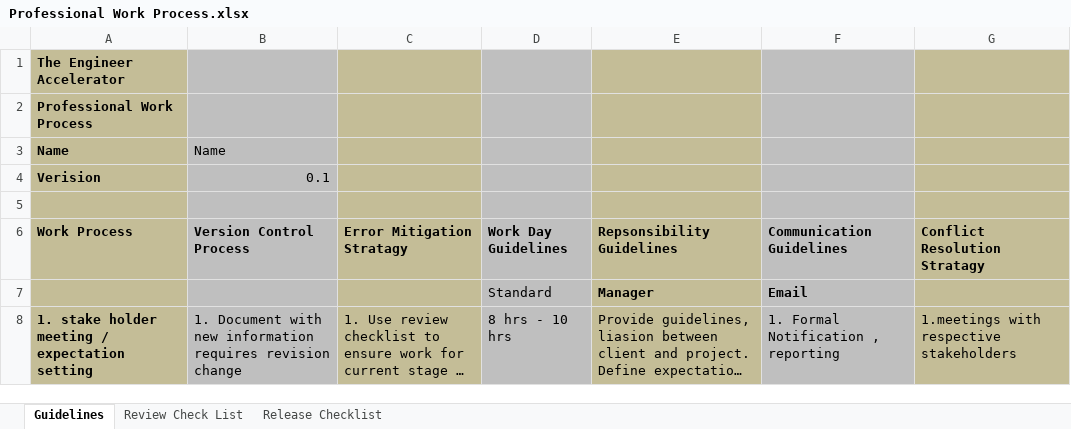
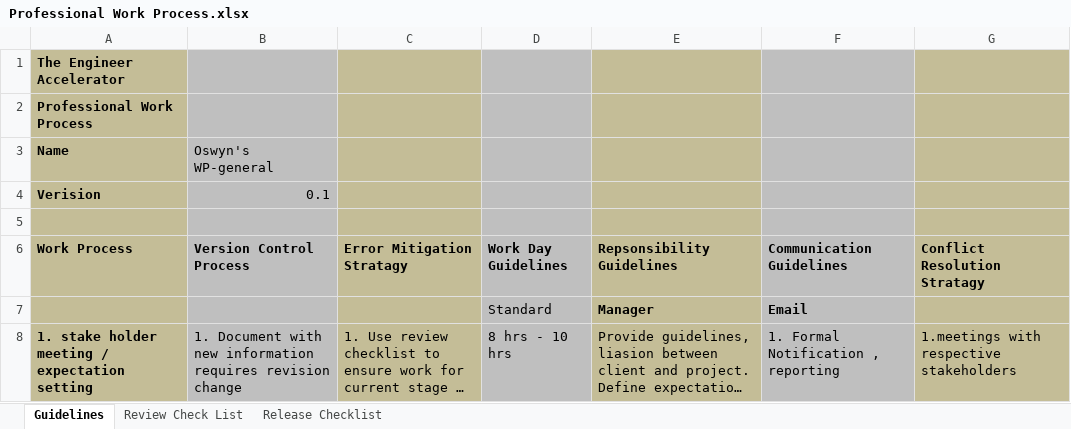
Before and after one commit to theengineeraccelerator/2017-Fall, an Excel workbook: Oswyn/Professional Work Process.xlsx, sheet Guidelines, drawn as a sheet; only a part is shown; long unchanged cells end in …; values as stored, in another font and other column widths than the file's, no borders; the diff names each change by its address in the sheet, - before the commit and + after, or states it on an @@ line.

```diff
--- a/Oswyn/Professional Work Process.xlsx (sheet Guidelines)
+++ b/Oswyn/Professional Work Process.xlsx (sheet Guidelines)
-B3: Name
+B3: Oswyn's WP-general
```
Also changed, not shown: sheet Release Checklist, 1 other file.
